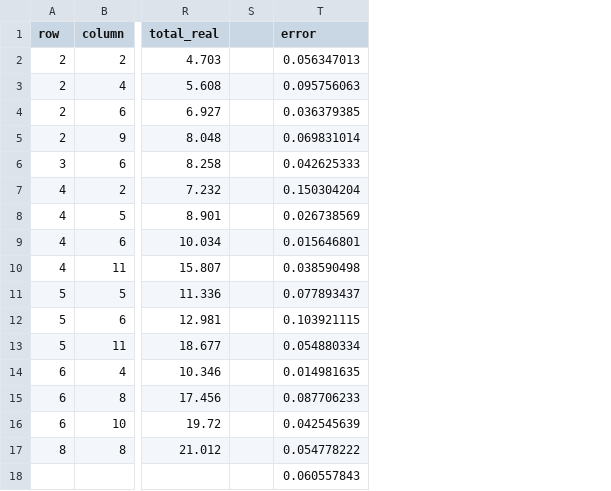
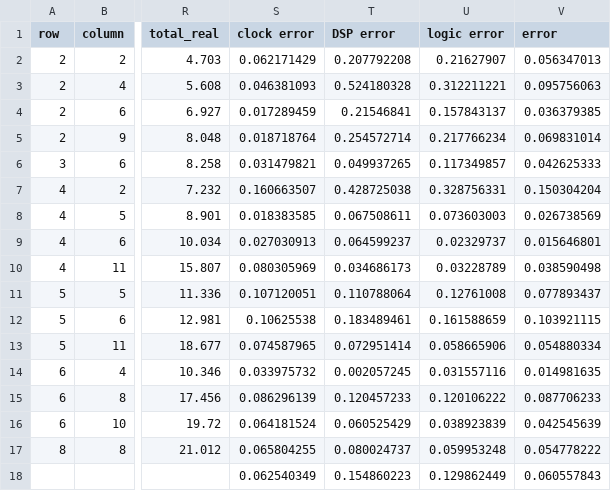
Before and after one commit to ShaoChongZhang/estimator, a CSV file: result_test3.csv, drawn as a sheet; only a part is shown, gaps mark what is left out; removed rows and columns are numbered as before the commit, all else as after; the diff names each change by its address in the sheet, - before the commit and + after, or states it on an @@ line.

```diff
--- a/result_test3.csv
+++ b/result_test3.csv
-column S, empty
+column S (clock error), rows 2-18: 0.062171429 | 0.046381093 | 0.017289459 | 0.018718764 | 0.031479821 | 0.160663507 | 0.018383585 | 0.027030913 | 0.080305969 | 0.107120051 | 0.10625538 | 0.074587965 | 0.033975732 | 0.086296139 | 0.064181524 | 0.065804255 | 0.062540349
+column T (DSP error), rows 2-18: 0.207792208 | 0.524180328 | 0.21546841 | 0.254572714 | 0.049937265 | 0.428725038 | 0.067508611 | 0.064599237 | 0.034686173 | 0.110788064 | 0.183489461 | 0.072951414 | 0.002057245 | 0.120457233 | 0.060525429 | 0.080024737 | 0.154860223
+column U (logic error), rows 2-18: 0.21627907 | 0.312211221 | 0.157843137 | 0.217766234 | 0.117349857 | 0.328756331 | 0.073603003 | 0.02329737 | 0.03228789 | 0.12761008 | 0.161588659 | 0.058665906 | 0.031557116 | 0.120106222 | 0.038923839 | 0.059953248 | 0.129862449
```
Also changed, not shown: result_test1.csv, result_test2.csv, 3 other files.
